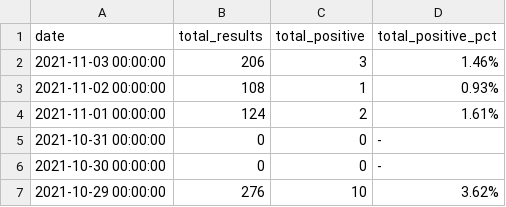
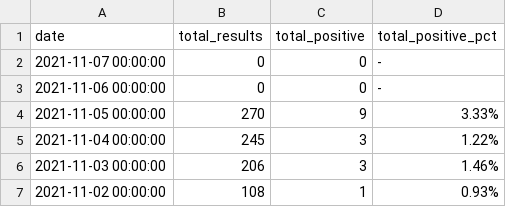
Before and after one commit to dwillis/wvu-projects, a CSV file: wvu-covid-tests/wvu_morgantown_covid_testing_2021.csv, drawn as a sheet; only a part is shown; the shorter side is filled out with more unchanged rows; the diff names each change by its address in the sheet, - before the commit and + after, or states it on an @@ line.

Commit message:
updated wvu tests

```diff
--- a/wvu-covid-tests/wvu_morgantown_covid_testing_2021.csv
+++ b/wvu-covid-tests/wvu_morgantown_covid_testing_2021.csv
+row 2: 2021-11-07 00:00:00 | 0 | 0 | -
+row 3: 2021-11-06 00:00:00 | 0 | 0 | -
+row 4: 2021-11-05 00:00:00 | 270 | 9 | 3.33%
+row 5: 2021-11-04 00:00:00 | 245 | 3 | 1.22%
```
